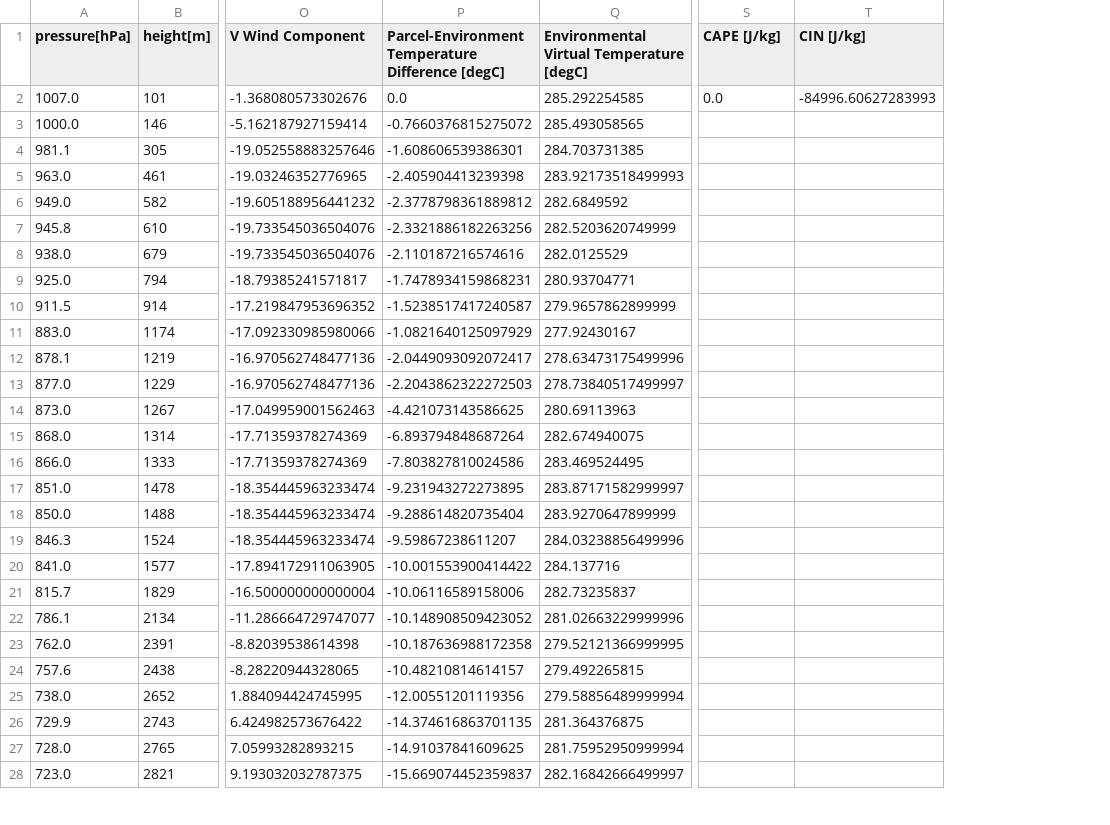
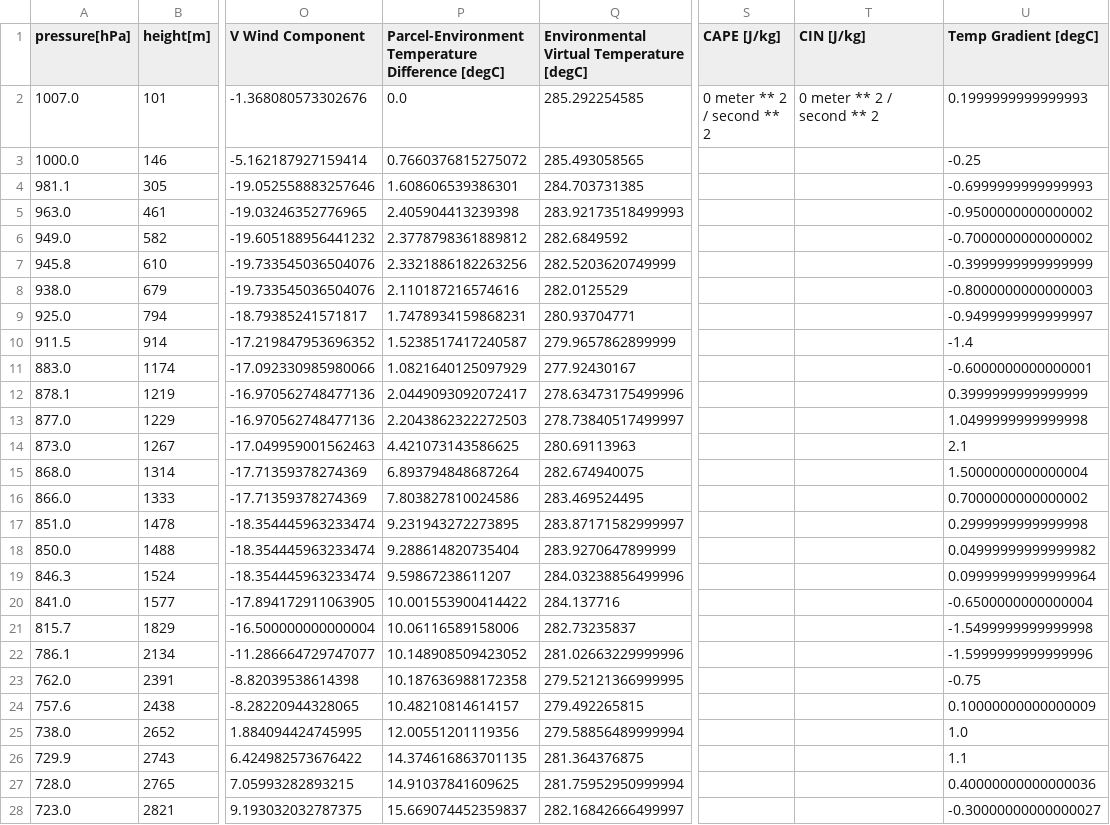
Before and after one commit to Roz-Roberts/Atmospheric-Sripts, a CSV file: HW2/HW02_JAN_2011042812_results.csv, drawn as a sheet; only a part is shown, gaps mark what is left out; the diff covers the shown part only; the diff names each change by its address in the sheet, - before the commit and + after, or states it on an @@ line.

```diff
--- a/HW2/HW02_JAN_2011042812_results.csv
+++ b/HW2/HW02_JAN_2011042812_results.csv
+column U (Temp Gradient [degC]), rows 2-28: 0.1999999999999993 | -0.25 | -0.6999999999999993 | -0.9500000000000002 | -0.7000000000000002 | -0.3999999999999999 | -0.8000000000000003 | -0.9499999999999997 | -1.4 | -0.6000000000000001 | 0.3999999999999999 | 1.0499999999999998 | 2.1 | 1.5000000000000004 | 0.7000000000000002 | 0.2999999999999998 | 0.04999999999999982 | 0.09999999999999964 | -0.6500000000000004 | -1.5499999999999998 | -1.5999999999999996 | -0.75 | 0.10000000000000009 | 1.0 | 1.1 | 0.40000000000000036 | -0.30000000000000027
-S2 (CAPE [J/kg]): 0.0
+S2 (CAPE [J/kg]): 0 meter ** 2 / second ** 2
-T2 (CIN [J/kg]): -84996.60627283993
+T2 (CIN [J/kg]): 0 meter ** 2 / second ** 2
-P3: -0.7660376815275072
+P3: 0.7660376815275072
-P4: -1.608606539386301
+P4: 1.608606539386301
-P5: -2.405904413239398
+P5: 2.405904413239398
-P6: -2.3778798361889812
+P6: 2.3778798361889812
-P7: -2.3321886182263256
+P7: 2.3321886182263256
-P8: -2.110187216574616
+P8: 2.110187216574616
-P9: -1.7478934159868231
+P9: 1.7478934159868231
-P10: -1.5238517417240587
+P10: 1.5238517417240587
-P11: -1.0821640125097929
+P11: 1.0821640125097929
-P12: -2.0449093092072417
+P12: 2.0449093092072417
-P13: -2.2043862322272503
+P13: 2.2043862322272503
-P14: -4.421073143586625
+P14: 4.421073143586625
-P15: -6.893794848687264
+P15: 6.893794848687264
-P16: -7.803827810024586
+P16: 7.803827810024586
-P17: -9.231943272273895
+P17: 9.231943272273895
-P18: -9.288614820735404
+P18: 9.288614820735404
-P19: -9.59867238611207
+P19: 9.59867238611207
-P20: -10.001553900414422
+P20: 10.001553900414422
-P21: -10.06116589158006
+P21: 10.06116589158006
-P22: -10.148908509423052
+P22: 10.148908509423052
-P23: -10.187636988172358
+P23: 10.187636988172358
-P24: -10.48210814614157
+P24: 10.48210814614157
-P25: -12.00551201119356
+P25: 12.00551201119356
-P26: -14.374616863701135
+P26: 14.374616863701135
-P27: -14.91037841609625
+P27: 14.91037841609625
-P28: -15.669074452359837
+P28: 15.669074452359837
```
Also changed, not shown: 91 edited cells elsewhere in this file, HW2/HW02_JAN_2011042718_results.csv, HW2/HW02_JAN_2011042800_results.csv, 4 other files.
